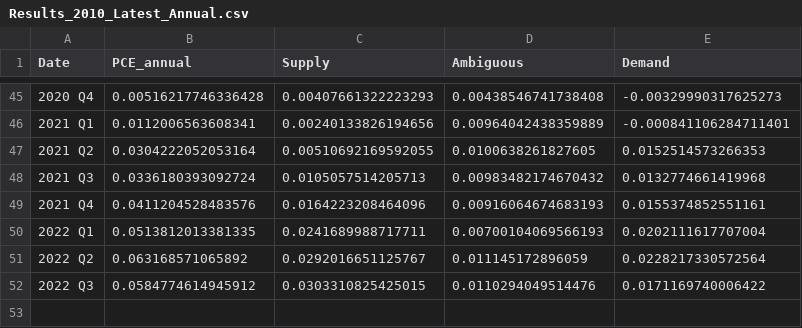
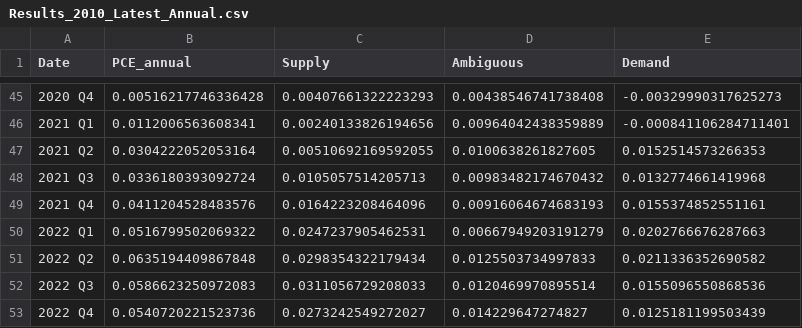
Before and after one commit to trevortombe/inflation, a CSV file: ChenTombeReplication/Files/Results_2010_Latest_Annual.csv, drawn as a sheet; only a part is shown, gaps mark what is left out.

```diff
--- a/ChenTombeReplication/Files/Results_2010_Latest_Annual.csv
+++ b/ChenTombeReplication/Files/Results_2010_Latest_Annual.csv
@@ -49,4 +49,5 @@
 2021 Q4,0.0411204528483576,0.0164223208464096,0.00916064674683193,0.0155374852551161
-2022 Q1,0.0513812013381335,0.0241689988717711,0.00700104069566193,0.0202111617707004
-2022 Q2,0.063168571065892,0.0292016651125767,0.011145172896059,0.0228217330572564
-2022 Q3,0.0584774614945912,0.0303310825425015,0.0110294049514476,0.0171169740006422
+2022 Q1,0.0516799502069322,0.0247237905462531,0.00667949203191279,0.0202766676287663
+2022 Q2,0.0635194409867848,0.0298354322179434,0.0125503734997833,0.0211336352690582
+2022 Q3,0.0586623250972083,0.0311056729208033,0.0120469970895514,0.0155096550868536
+2022 Q4,0.0540720221523736,0.0273242549272027,0.014229647274827,0.0125181199503439
```
Also changed, not shown: ChenTombeReplication/Files/Results_2010_Latest_Quarterly.csv, 11 other files.
